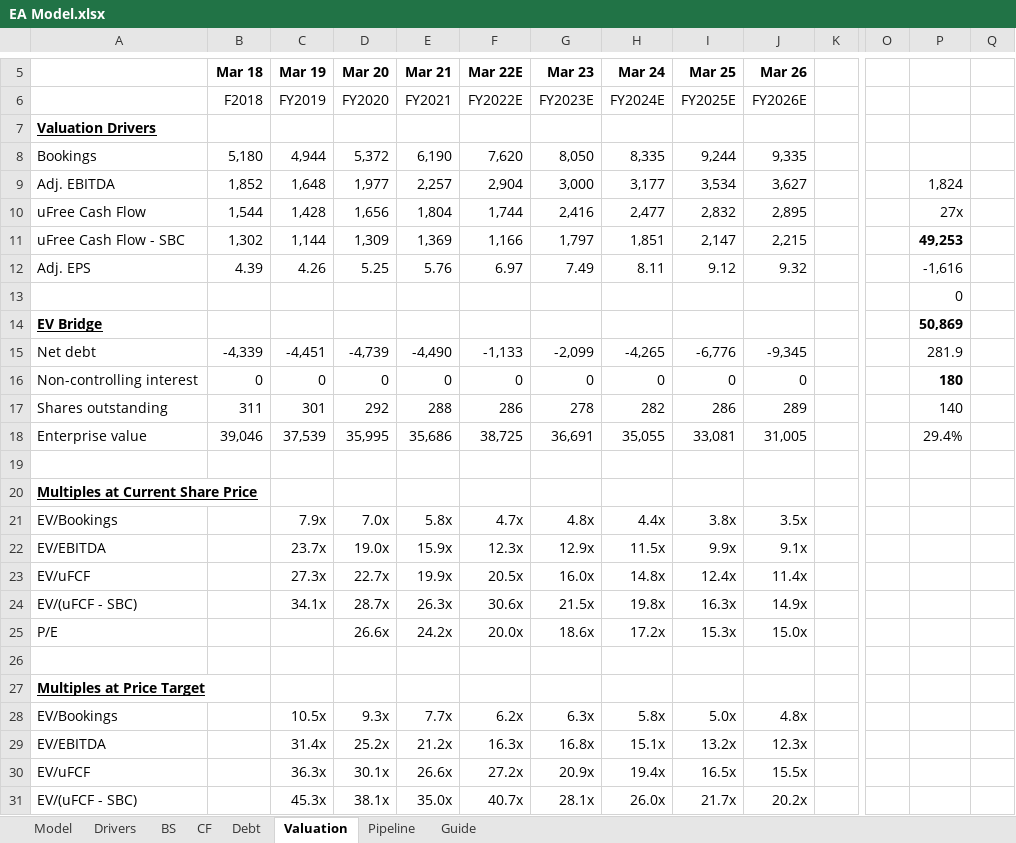
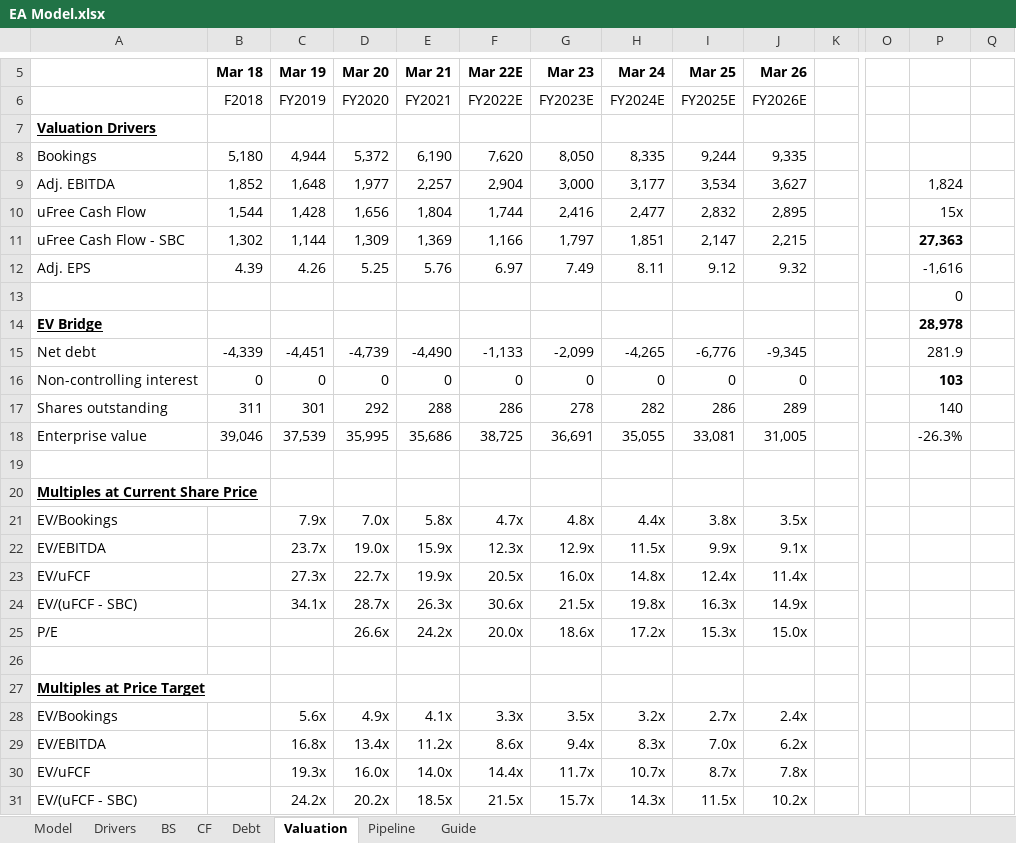
Before and after one commit to evandomingos/Models, an Excel workbook: EA Model.xlsx, sheet Valuation, drawn as a sheet; only a part is shown, gaps mark what is left out; values as stored, in another font and other column widths than the file's, no borders; removed rows and columns are numbered as before the commit, all else as after; rows hold the shown columns only; the diff covers the shown part only; the diff names each change by its address in the sheet, - before the commit and + after, or states it on an @@ line.

```diff
--- a/EA Model.xlsx (sheet Valuation)
+++ b/EA Model.xlsx (sheet Valuation)
-P10: 27x
+P10: 15x
-P11: 49,253
+P11: 27,363
-P14: 50,869
+P14: 28,978
-P16: 180
+P16: 103
-P18: 29.4%
+P18: -26.3%
-C28 (Mar 19): 10.5x
+C28 (Mar 19): 5.6x
-D28 (Mar 20): 9.3x
+D28 (Mar 20): 4.9x
-E28 (Mar 21): 7.7x
+E28 (Mar 21): 4.1x
-F28 (Mar 22E): 6.2x
+F28 (Mar 22E): 3.3x
-G28 (Mar 23): 6.3x
+G28 (Mar 23): 3.5x
-H28 (Mar 24): 5.8x
+H28 (Mar 24): 3.2x
-I28 (Mar 25): 5.0x
+I28 (Mar 25): 2.7x
-J28 (Mar 26): 4.8x
+J28 (Mar 26): 2.4x
-C29 (Mar 19): 31.4x
+C29 (Mar 19): 16.8x
-D29 (Mar 20): 25.2x
+D29 (Mar 20): 13.4x
-E29 (Mar 21): 21.2x
+E29 (Mar 21): 11.2x
-F29 (Mar 22E): 16.3x
+F29 (Mar 22E): 8.6x
-G29 (Mar 23): 16.8x
+G29 (Mar 23): 9.4x
-H29 (Mar 24): 15.1x
+H29 (Mar 24): 8.3x
-I29 (Mar 25): 13.2x
+I29 (Mar 25): 7.0x
-J29 (Mar 26): 12.3x
+J29 (Mar 26): 6.2x
-row 30: EV/uFCF |  | 36.3x | 30.1x | 26.6x | 27.2x | 20.9x | 19.4x | 16.5x | 15.5x
+row 30: EV/uFCF |  | 19.3x | 16.0x | 14.0x | 14.4x | 11.7x | 10.7x | 8.7x | 7.8x
-C31 (Mar 19): 45.3x
+C31 (Mar 19): 24.2x
-D31 (Mar 20): 38.1x
+D31 (Mar 20): 20.2x
-E31 (Mar 21): 35.0x
+E31 (Mar 21): 18.5x
-F31 (Mar 22E): 40.7x
+F31 (Mar 22E): 21.5x
-G31 (Mar 23): 28.1x
+G31 (Mar 23): 15.7x
-H31 (Mar 24): 26.0x
+H31 (Mar 24): 14.3x
-I31 (Mar 25): 21.7x
+I31 (Mar 25): 11.5x
-J31 (Mar 26): 20.2x
+J31 (Mar 26): 10.2x
```
Also changed, not shown: 7 edited cells elsewhere in this sheet, sheet Model, sheet Debt, sheet Drivers.
